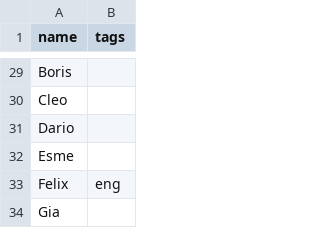
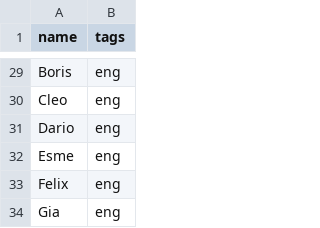
Before and after one commit to globalworming/course-distributor-magic, a CSV file: src/templates/participants.csv, drawn as a sheet; only a part is shown, gaps mark what is left out; the diff covers the shown part only.

```diff
--- a/src/templates/participants.csv
+++ b/src/templates/participants.csv
@@ -29,4 +29,4 @@
-"Boris",""
-"Cleo",""
-"Dario",""
-"Esme",""
+Boris,eng
+Cleo,eng
+Dario,eng
+Esme,eng
@@ -34 +34 @@
-"Gia",""
+Gia,eng
```
Also changed, not shown: 20 edited cells elsewhere in this file, 3 other files.
